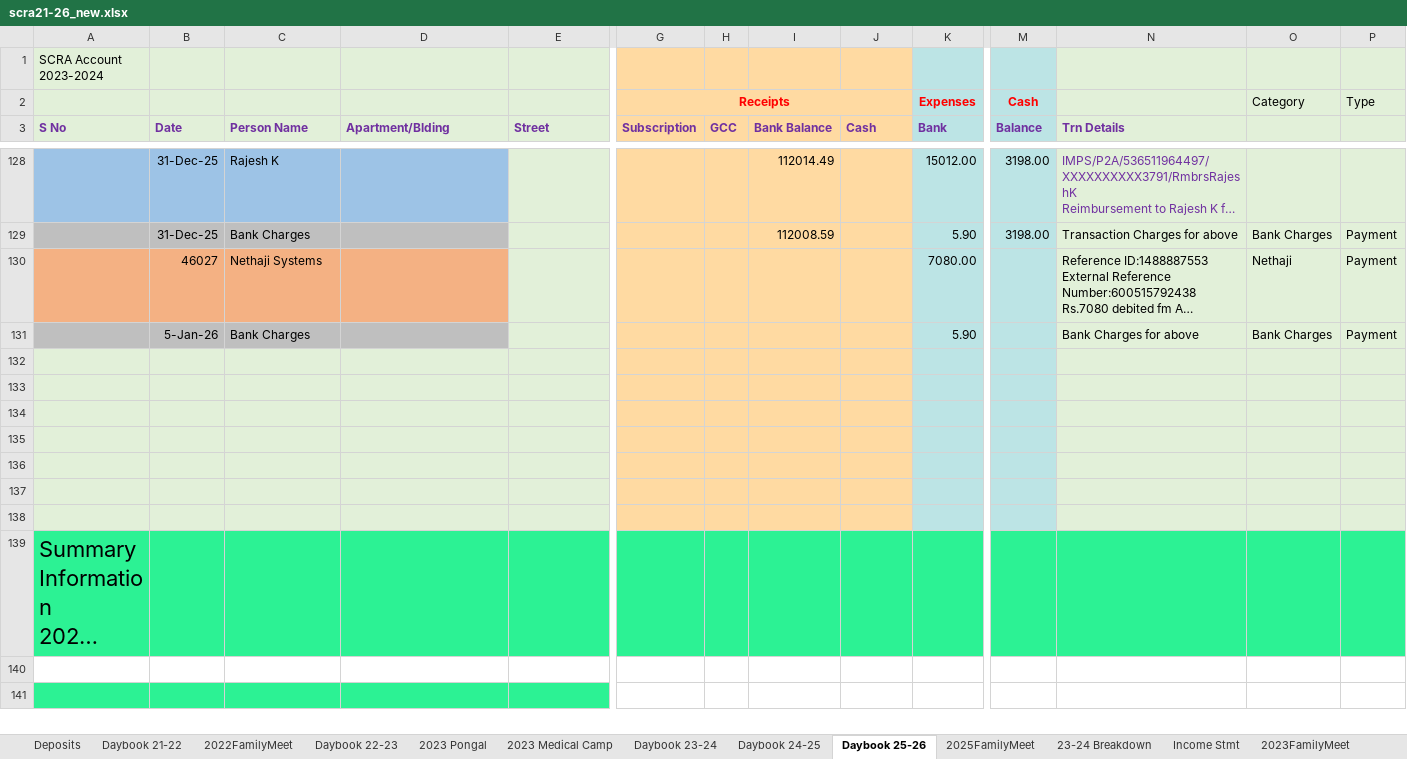
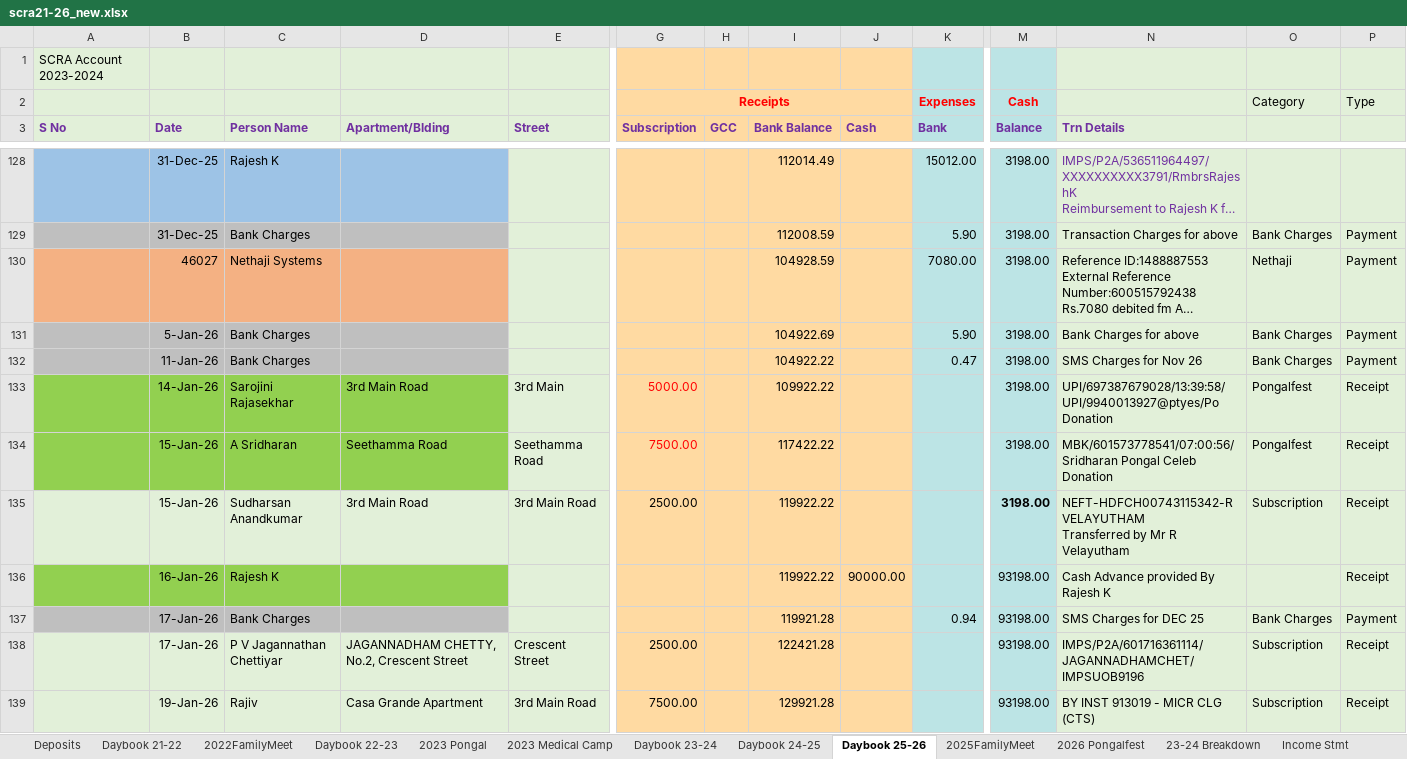
Before and after one commit to vu2ow/vu2ow.github.io, an Excel workbook: scra/scra21-26_new.xlsx, sheet Daybook 25-26, drawn as a sheet; only a part is shown, gaps mark what is left out; the shorter side is filled out with more unchanged rows; long unchanged cells end in …; values as stored, in another font and other column widths than the file's, no borders; rows hold the shown columns only; ↵ is a line break in a cell; the diff covers the shown part only; the diff names each change by its address in the sheet, - before the commit and + after, or states it on an @@ line.

Commit message:
SCRA Jan 2926-01

```diff
--- a/scra/scra21-26_new.xlsx (sheet Daybook 25-26)
+++ b/scra/scra21-26_new.xlsx (sheet Daybook 25-26)
+sheet tab: 2026 Pongalfest
-I130 (Bank Balance): (empty)
+I130 (Bank Balance): 104928.59
-M130:M131 (Balance): (empty)
+M130:M131 (Balance): 3198.00
-I131 (Bank Balance): (empty)
+I131 (Bank Balance): 104922.69
-A132:D132 fill: #E2F0D9
+A132:D132 fill: #BFBFBF
-row 132: (empty)
+row 132:  | 11-Jan-26 | Bank Charges |  |  |  |  | 104922.22 |  | 0.47 | 3198.00 | SMS Charges for Nov 26 | Bank Charges | Payment
+row 133:  | 14-Jan-26 | Sarojini Rajasekhar | 3rd Main Road | 3rd Main | 5000.00 |  | 109922.22 |  |  | 3198.00 | UPI/697387679028/13:39:58/UPI/9940013927@ptyes/Po Donation | Pongalfest | Receipt
+row 134:  | 15-Jan-26 | A Sridharan | Seethamma Road | Seethamma Road | 7500.00 |  | 117422.22 |  |  | 3198.00 | MBK/601573778541/07:00:56/Sridharan Pongal Celeb Donation | Pongalfest | Receipt
+row 135:  | 15-Jan-26 | Sudharsan Anandkumar | 3rd Main Road | 3rd Main Road | 2500.00 |  | 119922.22 |  |  | 3198.00 | NEFT-HDFCH00743115342-R VELAYUTHAM ↵ Transferred by Mr R Velayutham | Subscription | Receipt
+row 136:  | 16-Jan-26 | Rajesh K |  |  |  |  | 119922.22 | 90000.00 |  | 93198.00 | Cash Advance provided By Rajesh K |  | Receipt
+row 137:  | 17-Jan-26 | Bank Charges |  |  |  |  | 119921.28 |  | 0.94 | 93198.00 | SMS Charges for DEC 25 | Bank Charges | Payment
+row 138:  | 17-Jan-26 | P V Jagannathan Chettiyar | JAGANNADHAM CHETTY, No.2, Crescent Street | Crescent Street | 2500.00 |  | 122421.28 |  |  | 93198.00 | IMPS/P2A/601716361114/JAGANNADHAMCHET/IMPSUOB9196 | Subscription | Receipt
+row 139:  | 19-Jan-26 | Rajiv | Casa Grande Apartment | 3rd Main Road | 7500.00 |  | 129921.28 |  |  | 93198.00 | BY INST 913019 - MICR CLG (CTS) | Subscription | Receipt
```
Also changed, not shown: 12 added rows, 3 removed rows, 5 edited cells and cell formats elsewhere in this sheet, formulas that keep their value, 2 other files.
